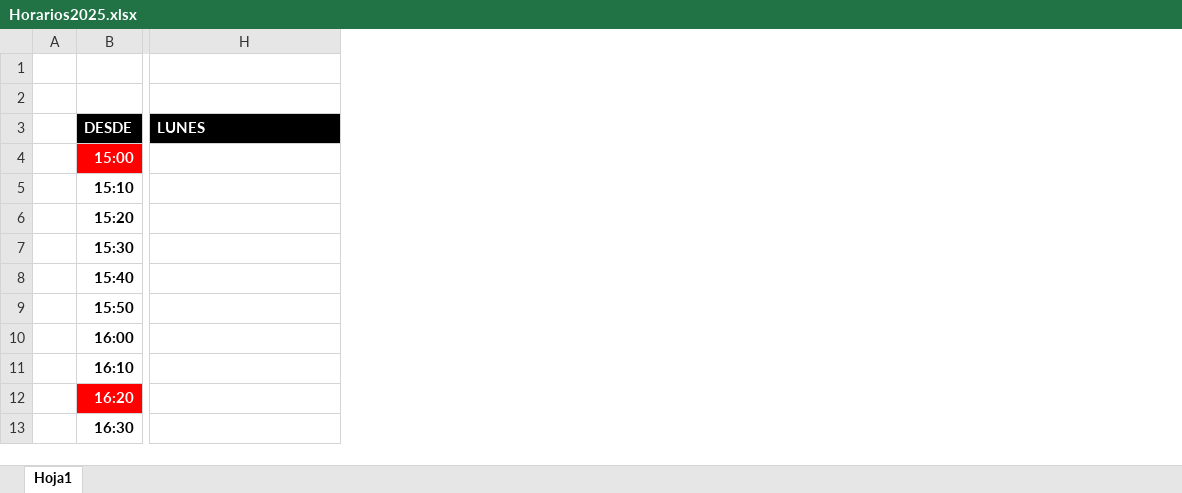
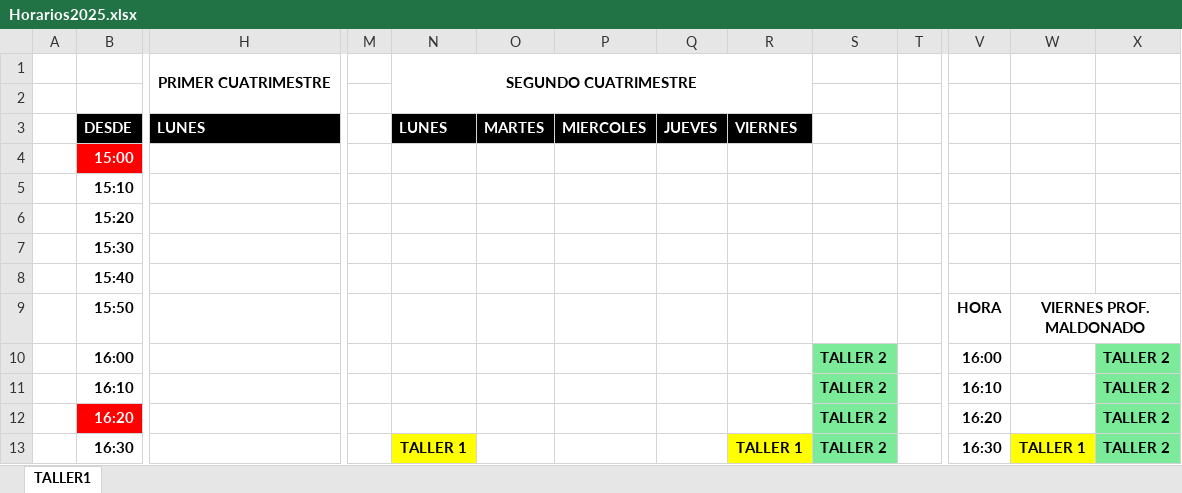
Before and after one commit to ingdmaldonado/Modulo02_JavaScript, an Excel workbook: Horarios2025.xlsx, sheet TALLER1, drawn as a sheet; only a part is shown, gaps mark what is left out; values as stored, in another font and other column widths than the file's, no borders; rows hold the shown columns only; the diff covers the shown part only; the diff names each change by its address in the sheet, - before the commit and + after, or states it on an @@ line.

Commit message:
cambios en arca 04.08.2025

```diff
--- a/Horarios2025.xlsx (sheet TALLER1)
+++ b/Horarios2025.xlsx (sheet TALLER1)
-sheet tab: Hoja1
+sheet tab: TALLER1
+column M, empty
+column N, rows 1-13: SEGUNDO CUATRIMESTRE |  | LUNES |  |  |  |  |  |  |  |  |  | TALLER 1
+column O, row 3: MARTES
+column P, row 3: MIERCOLES
+column Q, row 3: JUEVES
+column R, rows 3-13: VIERNES |  |  |  |  |  |  |  |  |  | TALLER 1
+column S, rows 10-13: all TALLER 2
+column T, empty
+column V, rows 9-13: HORA | 16:00 | 16:10 | 16:20 | 16:30
+column W, rows 9-13: VIERNES PROF. MALDONADO |  |  |  | TALLER 1
+column X, rows 10-13: all TALLER 2
-row 1: (empty)
+row 1:  |  | PRIMER CUATRIMESTRE |  | SEGUNDO CUATRIMESTRE
+H1:L2 merged
```
Also changed, not shown: 1 added column elsewhere in this sheet.
